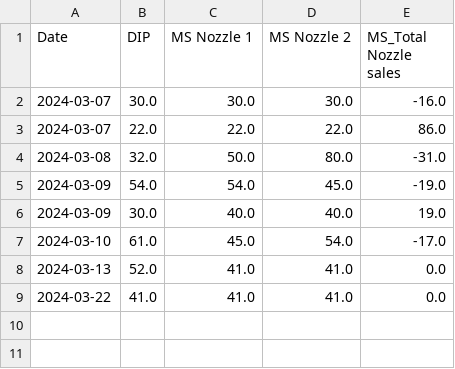
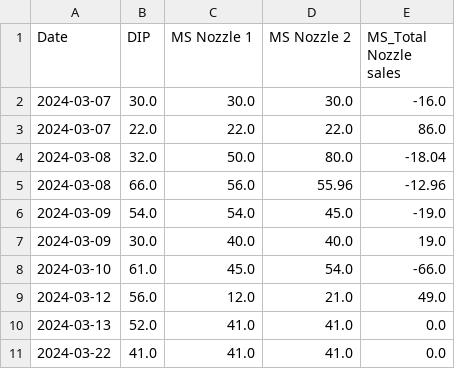
Before and after one commit to Tikam02/KSK-IOCL-ERP, a CSV file: data/ms_data.csv, drawn as a sheet.

```diff
--- a/data/ms_data.csv
+++ b/data/ms_data.csv
@@ -3,6 +3,8 @@ Date,DIP,MS Nozzle 1,MS Nozzle 2,MS_Total Nozzle sales
 2024-03-07,22.0,22.0,22.0,86.0
-2024-03-08,32.0,50.0,80.0,-31.0
+2024-03-08,32.0,50.0,80.0,-18.04
+2024-03-08,66.0,56.0,55.96,-12.96
 2024-03-09,54.0,54.0,45.0,-19.0
 2024-03-09,30.0,40.0,40.0,19.0
-2024-03-10,61.0,45.0,54.0,-17.0
+2024-03-10,61.0,45.0,54.0,-66.0
+2024-03-12,56.0,12.0,21.0,49.0
 2024-03-13,52.0,41.0,41.0,0.0
```
Also changed, not shown: data.csv, data/hs_data.csv, 9 other files.
